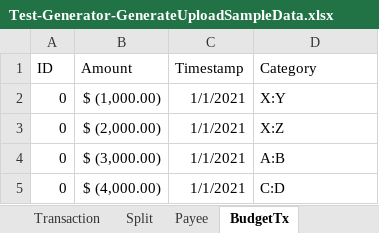
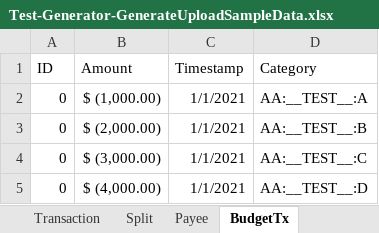
Before and after one commit to jcoliz/yofi, an Excel workbook: YoFi.Tests.Functional/SampleData/Test-Generator-GenerateUploadSampleData.xlsx, sheet BudgetTx, drawn as a sheet; values as stored, in another font and other column widths than the file's, no borders; the diff names each change by its address in the sheet, - before the commit and + after, or states it on an @@ line.

```diff
--- a/YoFi.Tests.Functional/SampleData/Test-Generator-GenerateUploadSampleData.xlsx (sheet BudgetTx)
+++ b/YoFi.Tests.Functional/SampleData/Test-Generator-GenerateUploadSampleData.xlsx (sheet BudgetTx)
-D2 (Category): X:Y
+D2 (Category): AA:__TEST__:A
-D3 (Category): X:Z
+D3 (Category): AA:__TEST__:B
-D4 (Category): A:B
+D4 (Category): AA:__TEST__:C
-D5 (Category): C:D
+D5 (Category): AA:__TEST__:D
```
Also changed, not shown: sheet Transaction, sheet Split, sheet Payee, YoFi.Tests/SampleData/UploadSampleDataDefinition.xlsx, 1 other file.
